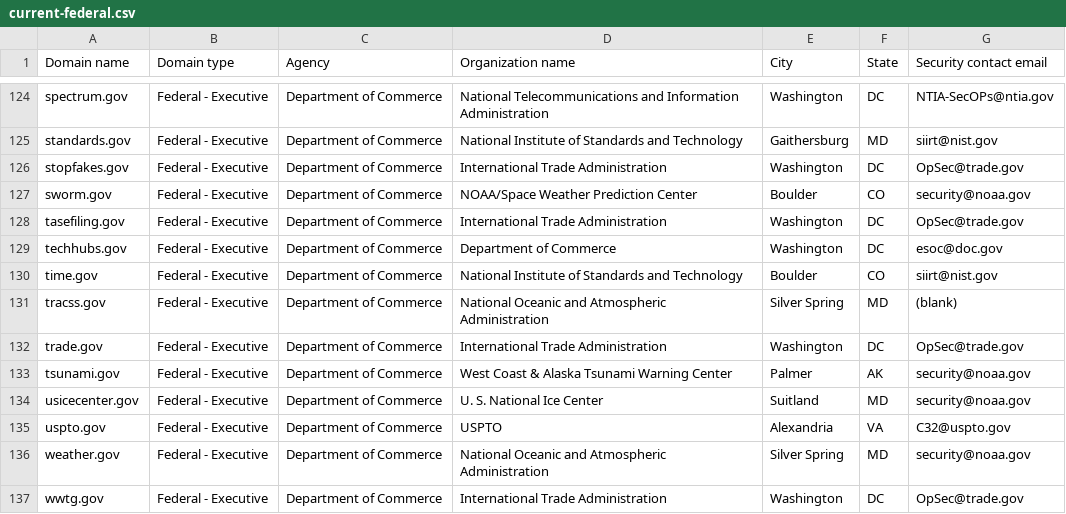
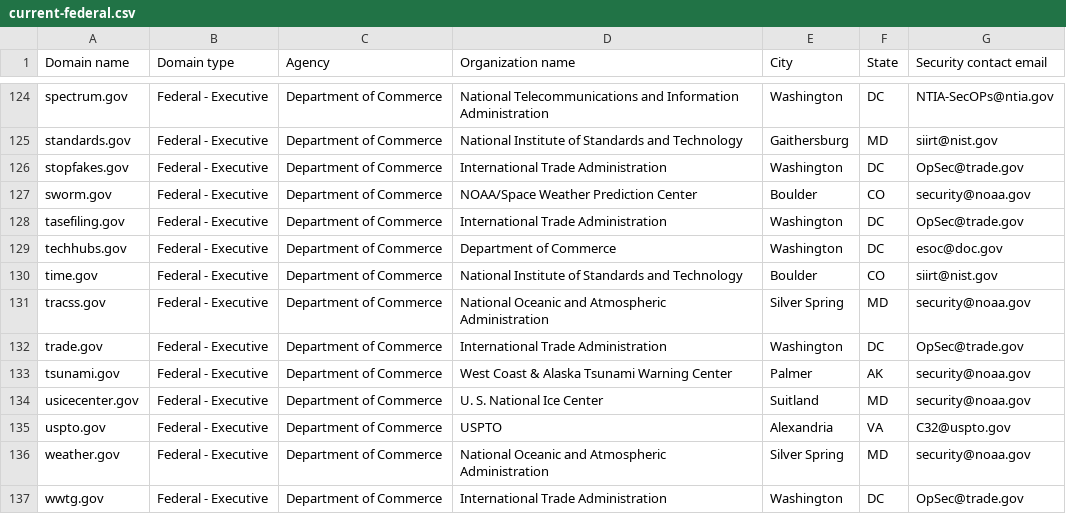
Before and after one commit to LadyPhoeynix/dotgov-data, a CSV file: current-federal.csv, drawn as a sheet; only a part is shown, gaps mark what is left out.

Commit message:
Flat: latest data (2025-01-07T06:33:56.345Z) {   "date": "2025-01-07T06:33:56.345Z",   "files": [     {       "name": "current-federal.csv",       "deltaBytes": 10,       "source": "https://manage.get.gov/api/v1/get-report/current-federal"     },     {       "name": "current-full.csv",       "deltaBytes": 710,       "source": "https://manage.get.gov/api/v1/get-report/current-full"     }   ] }

```diff
--- a/current-federal.csv
+++ b/current-federal.csv
@@ -130,3 +130,3 @@ techhubs.gov,Federal - Executive,Department of Commerce,Department of Commerce,W
 time.gov,Federal - Executive,Department of Commerce,National Institute of Standards and Technology,Boulder,CO,siirt@nist.gov
-tracss.gov,Federal - Executive,Department of Commerce,National Oceanic and Atmospheric Administration,Silver Spring,MD,(blank)
+tracss.gov,Federal - Executive,Department of Commerce,National Oceanic and Atmospheric Administration,Silver Spring,MD,security@noaa.gov
 trade.gov,Federal - Executive,Department of Commerce,International Trade Administration,Washington,DC,OpSec@trade.gov
```
Also changed, not shown: 1 other file.
